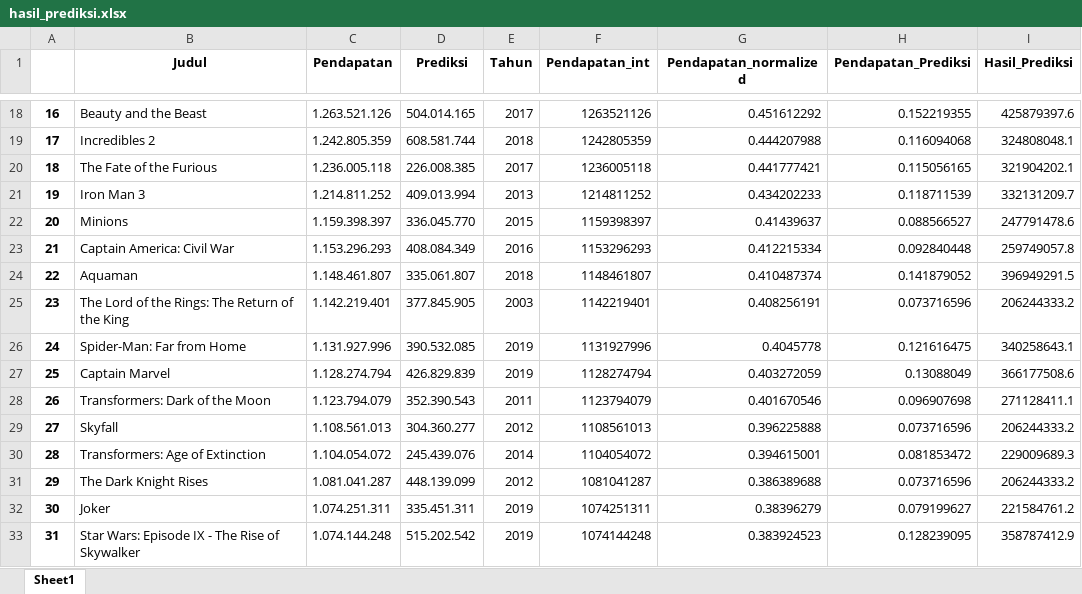
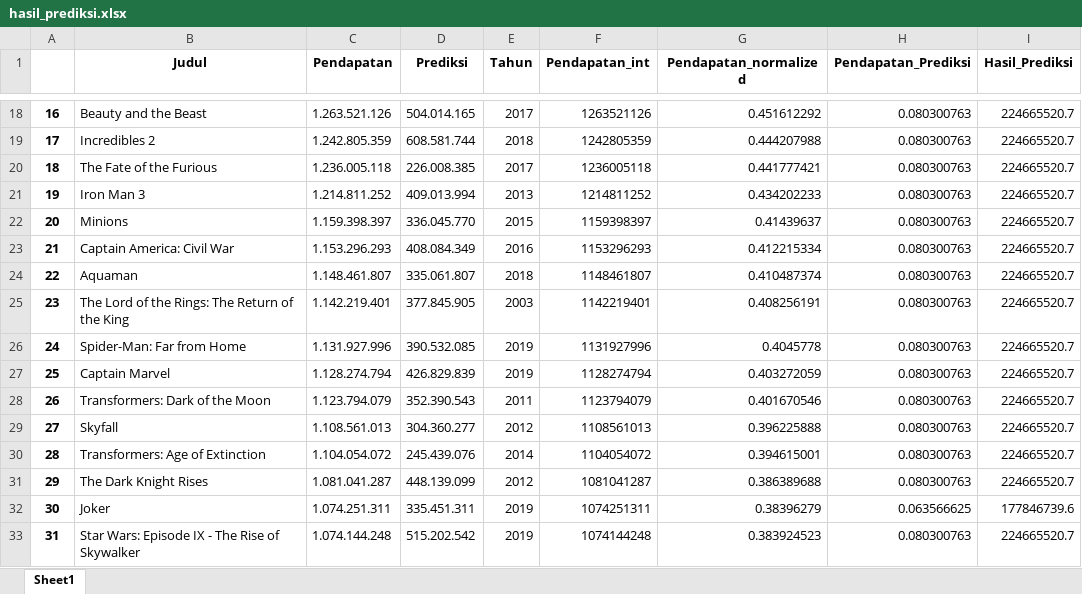
Before and after one commit to ramdhanrizki/cnn-regression, an Excel workbook: hasil_prediksi.xlsx, sheet Sheet1, drawn as a sheet; only a part is shown, gaps mark what is left out; values as stored, in another font and other column widths than the file's, no borders; the diff covers the shown part only; the diff names each change by its address in the sheet, - before the commit and + after, or states it on an @@ line.

```diff
--- a/hasil_prediksi.xlsx (sheet Sheet1)
+++ b/hasil_prediksi.xlsx (sheet Sheet1)
-H18 (Pendapatan_Prediksi): 0.152219355
+H18 (Pendapatan_Prediksi): 0.080300763
-I18 (Hasil_Prediksi): 425879397.6
+I18 (Hasil_Prediksi): 224665520.7
-H19 (Pendapatan_Prediksi): 0.116094068
+H19 (Pendapatan_Prediksi): 0.080300763
-I19 (Hasil_Prediksi): 324808048.1
+I19 (Hasil_Prediksi): 224665520.7
-H20 (Pendapatan_Prediksi): 0.115056165
+H20 (Pendapatan_Prediksi): 0.080300763
-I20 (Hasil_Prediksi): 321904202.1
+I20 (Hasil_Prediksi): 224665520.7
-H21 (Pendapatan_Prediksi): 0.118711539
+H21 (Pendapatan_Prediksi): 0.080300763
-I21 (Hasil_Prediksi): 332131209.7
+I21 (Hasil_Prediksi): 224665520.7
-H22 (Pendapatan_Prediksi): 0.088566527
+H22 (Pendapatan_Prediksi): 0.080300763
-I22 (Hasil_Prediksi): 247791478.6
+I22 (Hasil_Prediksi): 224665520.7
-H23 (Pendapatan_Prediksi): 0.092840448
+H23 (Pendapatan_Prediksi): 0.080300763
-I23 (Hasil_Prediksi): 259749057.8
+I23 (Hasil_Prediksi): 224665520.7
-H24 (Pendapatan_Prediksi): 0.141879052
+H24 (Pendapatan_Prediksi): 0.080300763
-I24 (Hasil_Prediksi): 396949291.5
+I24 (Hasil_Prediksi): 224665520.7
-H25 (Pendapatan_Prediksi): 0.073716596
+H25 (Pendapatan_Prediksi): 0.080300763
-I25 (Hasil_Prediksi): 206244333.2
+I25 (Hasil_Prediksi): 224665520.7
-H26 (Pendapatan_Prediksi): 0.121616475
+H26 (Pendapatan_Prediksi): 0.080300763
-I26 (Hasil_Prediksi): 340258643.1
+I26 (Hasil_Prediksi): 224665520.7
-H27 (Pendapatan_Prediksi): 0.13088049
+H27 (Pendapatan_Prediksi): 0.080300763
-I27 (Hasil_Prediksi): 366177508.6
+I27 (Hasil_Prediksi): 224665520.7
-H28 (Pendapatan_Prediksi): 0.096907698
+H28 (Pendapatan_Prediksi): 0.080300763
-I28 (Hasil_Prediksi): 271128411.1
+I28 (Hasil_Prediksi): 224665520.7
-H29 (Pendapatan_Prediksi): 0.073716596
+H29 (Pendapatan_Prediksi): 0.080300763
-I29 (Hasil_Prediksi): 206244333.2
+I29 (Hasil_Prediksi): 224665520.7
-H30 (Pendapatan_Prediksi): 0.081853472
+H30 (Pendapatan_Prediksi): 0.080300763
-I30 (Hasil_Prediksi): 229009689.3
+I30 (Hasil_Prediksi): 224665520.7
-H31 (Pendapatan_Prediksi): 0.073716596
+H31 (Pendapatan_Prediksi): 0.080300763
-I31 (Hasil_Prediksi): 206244333.2
+I31 (Hasil_Prediksi): 224665520.7
-H32 (Pendapatan_Prediksi): 0.079199627
+H32 (Pendapatan_Prediksi): 0.063566625
-I32 (Hasil_Prediksi): 221584761.2
+I32 (Hasil_Prediksi): 177846739.6
-H33 (Pendapatan_Prediksi): 0.128239095
+H33 (Pendapatan_Prediksi): 0.080300763
-I33 (Hasil_Prediksi): 358787412.9
+I33 (Hasil_Prediksi): 224665520.7
```
Also changed, not shown: 1968 edited cells elsewhere in this sheet, 11 other files.
